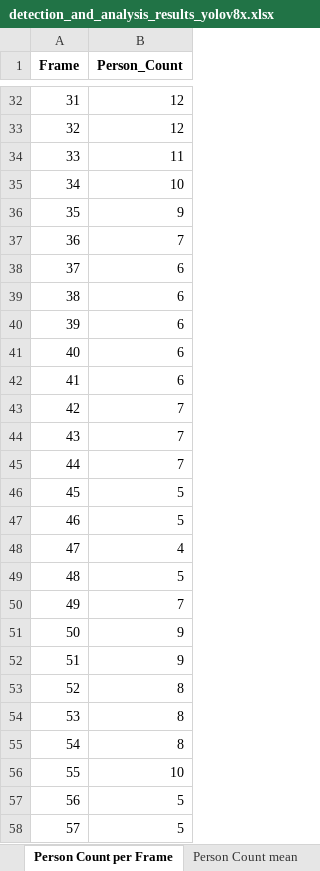
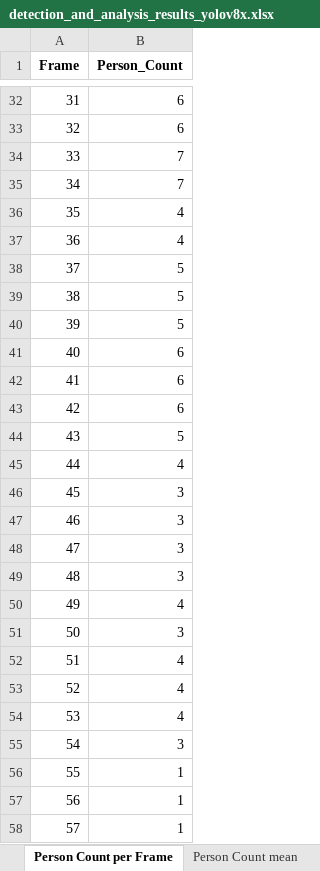
Before and after one commit to pxtricx/Alpha-tracking, an Excel workbook: video_prediction/media/results/detection_and_analysis_results_yolov8x.xlsx, sheet Person Count per Frame, drawn as a sheet; only a part is shown, gaps mark what is left out; values as stored, in another font and other column widths than the file's, no borders; the diff covers the shown part only; the diff names each change by its address in the sheet, - before the commit and + after, or states it on an @@ line.

```diff
--- a/video_prediction/media/results/detection_and_analysis_results_yolov8x.xlsx (sheet Person Count per Frame)
+++ b/video_prediction/media/results/detection_and_analysis_results_yolov8x.xlsx (sheet Person Count per Frame)
-B32:B33 (Person_Count): 12
+B32:B33 (Person_Count): 6
-B34 (Person_Count): 11
+B34 (Person_Count): 7
-B35 (Person_Count): 10
+B35 (Person_Count): 7
-B36 (Person_Count): 9
+B36 (Person_Count): 4
-B37 (Person_Count): 7
+B37 (Person_Count): 4
-B38:B40 (Person_Count): 6
+B38:B40 (Person_Count): 5
-B43 (Person_Count): 7
+B43 (Person_Count): 6
-B44 (Person_Count): 7
+B44 (Person_Count): 5
-B45 (Person_Count): 7
+B45 (Person_Count): 4
-B46:B47 (Person_Count): 5
+B46:B47 (Person_Count): 3
-B48 (Person_Count): 4
+B48 (Person_Count): 3
-B49 (Person_Count): 5
+B49 (Person_Count): 3
-B50 (Person_Count): 7
+B50 (Person_Count): 4
-B51 (Person_Count): 9
+B51 (Person_Count): 3
-B52 (Person_Count): 9
+B52 (Person_Count): 4
-B53:B54 (Person_Count): 8
+B53:B54 (Person_Count): 4
-B55 (Person_Count): 8
+B55 (Person_Count): 3
-B56 (Person_Count): 10
+B56 (Person_Count): 1
-B57:B58 (Person_Count): 5
+B57:B58 (Person_Count): 1
```
Also changed, not shown: 111 edited cells elsewhere in this sheet, sheet Image Analysis, sheet Confusion Matrix, sheet Detection Metrics, sheet Person Count mean, sheet Processing Time, 2 other files.
